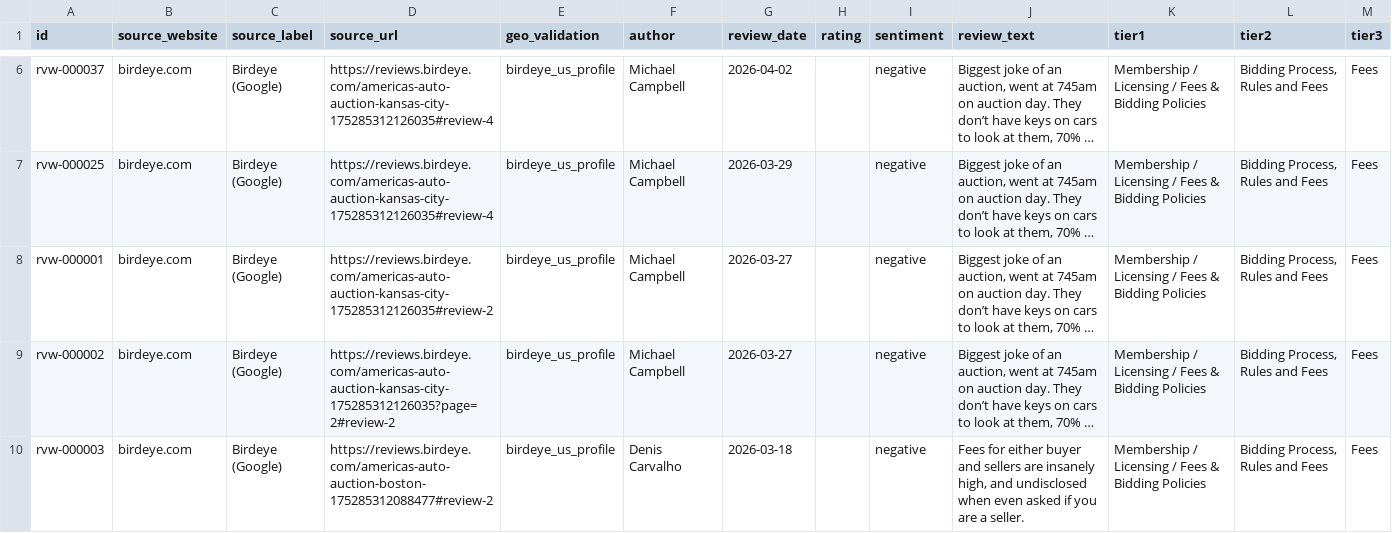
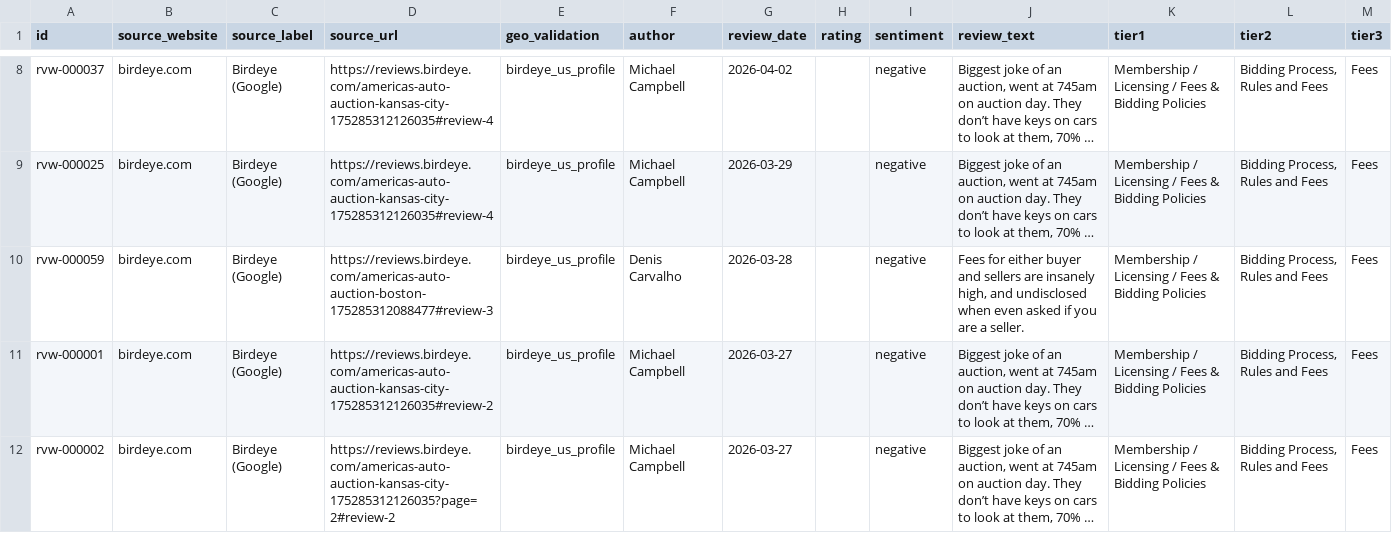
Before and after one commit to Abdullah9498/MJA, a CSV file: data/reviews-americas-auto-auction.csv, drawn as a sheet; only a part is shown, gaps mark what is left out; the shorter side is filled out with more unchanged rows; long unchanged cells end in …; the diff covers the shown part only; the diff names each change by its address in the sheet, - before the commit and + after, or states it on an @@ line.

Commit message:
Fix source refresh coverage and update review data

```diff
--- a/data/reviews-americas-auto-auction.csv
+++ b/data/reviews-americas-auto-auction.csv
+row 10: rvw-000059 | birdeye.com | Birdeye (Google) | https://reviews.birdeye.com/americas-auto-auction-boston-175285312088477#review-3 | birdeye_us_profile | Denis Carvalho | 2026-03-28 |  | negative | Fees for either buyer and sellers are insanely high, and undisclosed when even asked if you are a seller. | Membership / Licensing / Fees & Bidding Policies | Bidding Process, Rules and Fees | Fees
```
Also changed, not shown: 9 added rows elsewhere in this file, 44 other files.
